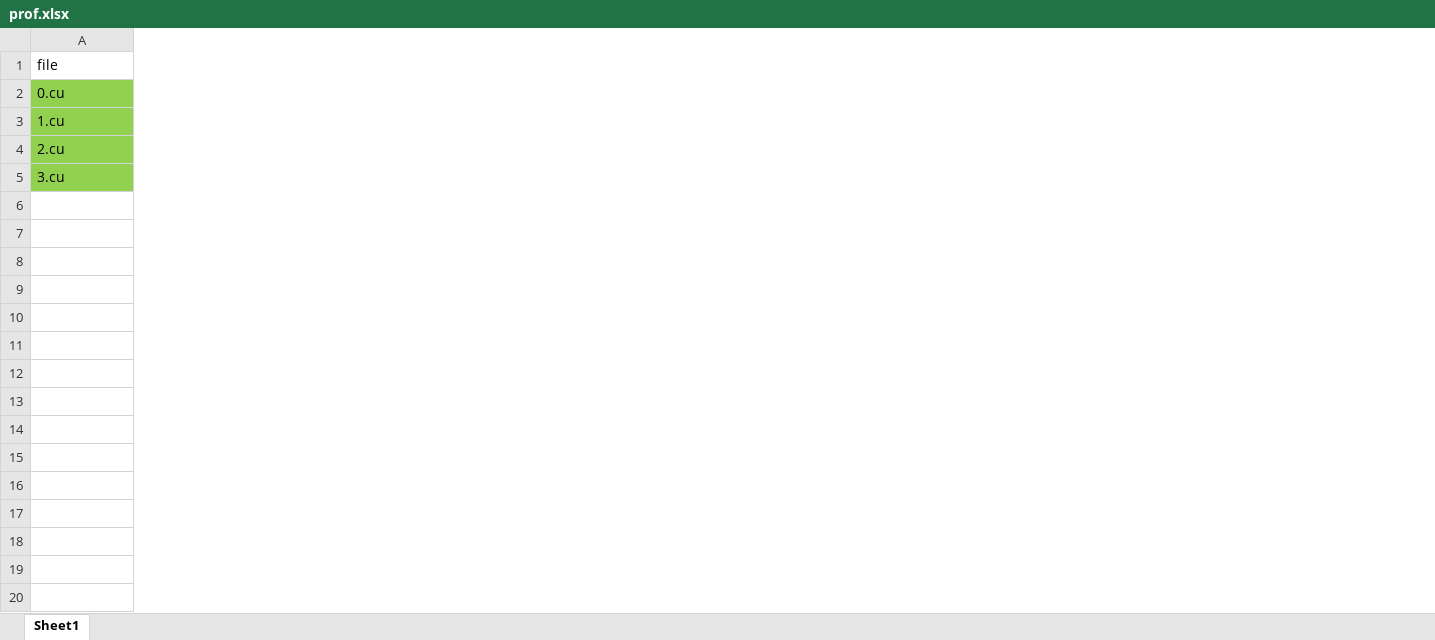
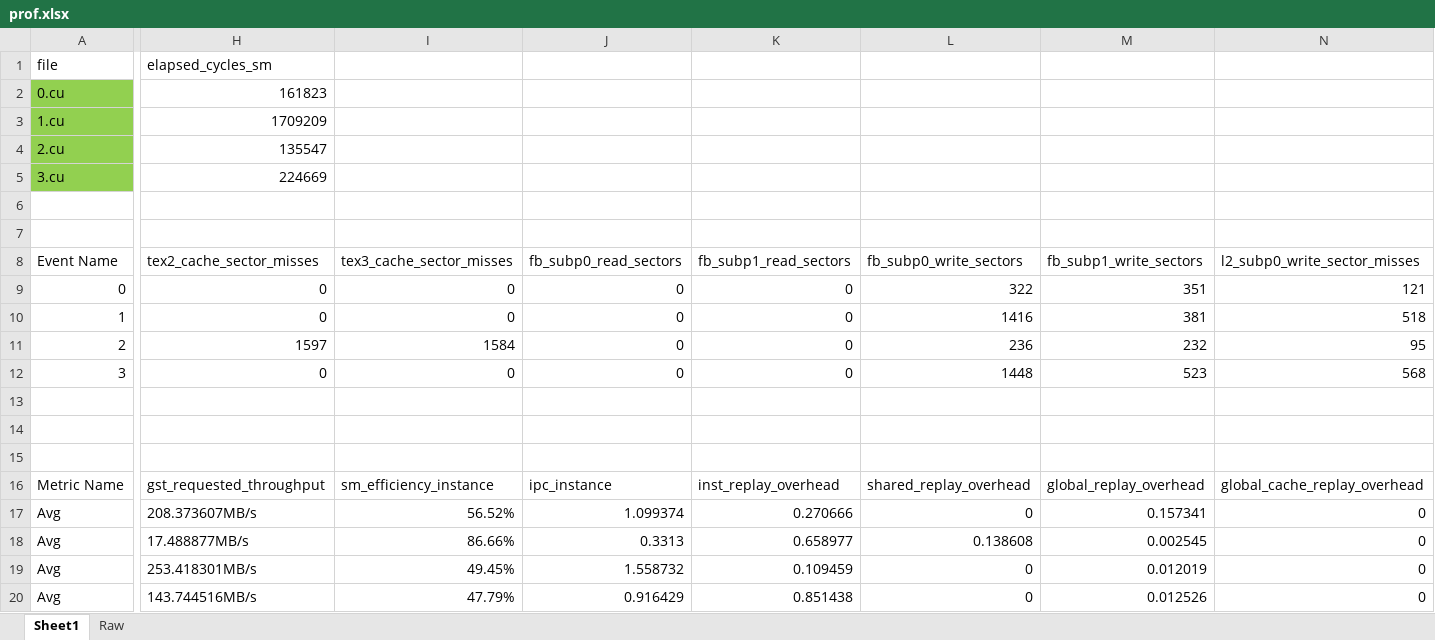
Before and after one commit to yhuanghamu/GPU-DATA-PLACEMENT, an Excel workbook: spmv_prof/prof/prof.xlsx, sheet Sheet1, drawn as a sheet; only a part is shown, gaps mark what is left out; values as stored, in another font and other column widths than the file's, no borders; rows hold the shown columns only; the diff covers the shown part only; the diff names each change by its address in the sheet, - before the commit and + after, or states it on an @@ line.

```diff
--- a/spmv_prof/prof/prof.xlsx (sheet Sheet1)
+++ b/spmv_prof/prof/prof.xlsx (sheet Sheet1)
+sheet tab: Raw
+column H, rows 1-5: elapsed_cycles_sm | 161823 | 1709209 | 135547 | 224669
+column I, empty
+column J, empty
+column K, empty
+column L, empty
+column M, empty
+column N, empty
+row 6: (empty)
+row 7: (empty)
+row 8: Event Name | tex2_cache_sector_misses | tex3_cache_sector_misses | fb_subp0_read_sectors | fb_subp1_read_sectors | fb_subp0_write_sectors | fb_subp1_write_sectors | l2_subp0_write_sector_misses
+row 9: 0 | 0 | 0 | 0 | 0 | 322 | 351 | 121
+row 10: 1 | 0 | 0 | 0 | 0 | 1416 | 381 | 518
+row 11: 2 | 1597 | 1584 | 0 | 0 | 236 | 232 | 95
+row 12: 3 | 0 | 0 | 0 | 0 | 1448 | 523 | 568
+row 13: (empty)
+row 14: (empty)
+row 15: (empty)
+row 16: Metric Name | gst_requested_throughput | sm_efficiency_instance | ipc_instance | inst_replay_overhead | shared_replay_overhead | global_replay_overhead | global_cache_replay_overhead
+row 17: Avg | 208.373607MB/s | 56.52% | 1.099374 | 0.270666 | 0 | 0.157341 | 0
+row 18: Avg | 17.488877MB/s | 86.66% | 0.3313 | 0.658977 | 0.138608 | 0.002545 | 0
+row 19: Avg | 253.418301MB/s | 49.45% | 1.558732 | 0.109459 | 0 | 0.012019 | 0
+row 20: Avg | 143.744516MB/s | 47.79% | 0.916429 | 0.851438 | 0 | 0.012526 | 0
```
Also changed, not shown: 9 added rows, 128 added columns, 1 edited cell and cell formats elsewhere in this sheet, spmv_prof/prof/spmv_nvprof.xlsx, 3 other files.
